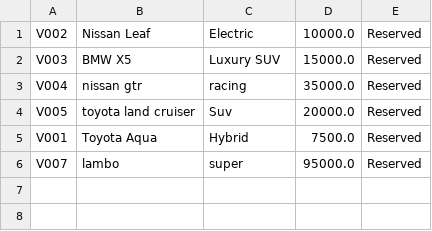
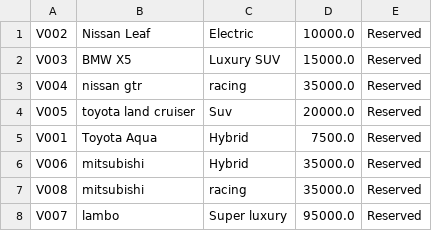
Before and after one commit to Agentz47/EcoRideCarRental, a CSV file: vehicles.csv, drawn as a sheet.

```diff
--- a/vehicles.csv
+++ b/vehicles.csv
@@ -5,2 +5,4 @@ V005,toyota land cruiser,Suv,20000.0,Reserved
 V001,Toyota Aqua,Hybrid,7500.0,Reserved
-V007,lambo,super,95000.0,Reserved
+V006,mitsubishi,Hybrid,35000.0,Reserved
+V008,mitsubishi,racing,35000.0,Reserved
+V007,lambo,Super luxury,95000.0,Reserved
```
Also changed, not shown: 10 other files.
